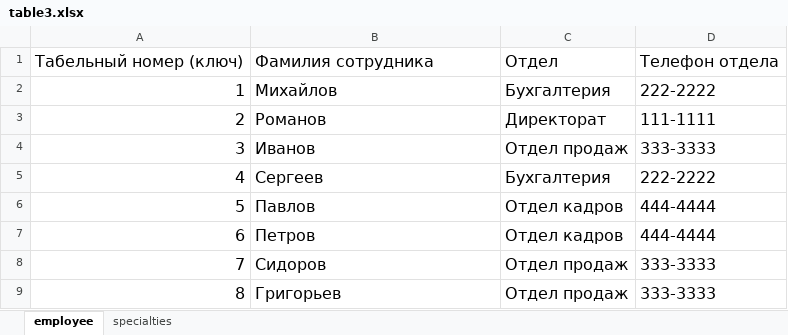
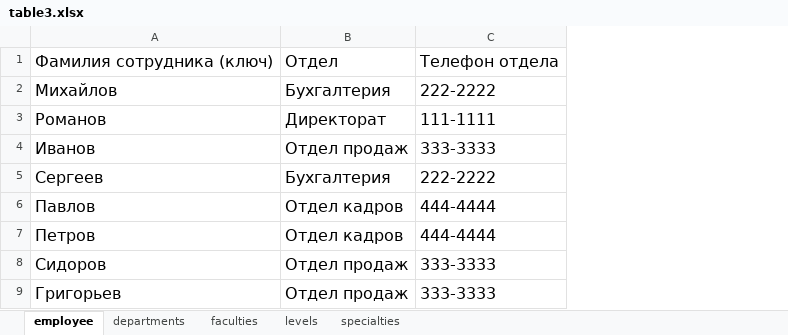
Before and after one commit to svfu-dpp-python/database-practice2-sinbiir, an Excel workbook: table3.xlsx, sheet employee, drawn as a sheet; values as stored, in another font and other column widths than the file's, no borders; removed rows and columns are numbered as before the commit, all else as after; the diff names each change by its address in the sheet, - before the commit and + after, or states it on an @@ line.

```diff
--- a/table3.xlsx (sheet employee)
+++ b/table3.xlsx (sheet employee)
+sheet tab: departments
+sheet tab: faculties
+sheet tab: levels
-column A, rows 1-9: Табельный номер (ключ) | 1 | 2 | 3 | 4 | 5 | 6 | 7 | 8
-A1: Фамилия сотрудника
+A1: Фамилия сотрудника (ключ)
```
Also changed, not shown: table1.xlsx, table2.xlsx, 2 other files.
